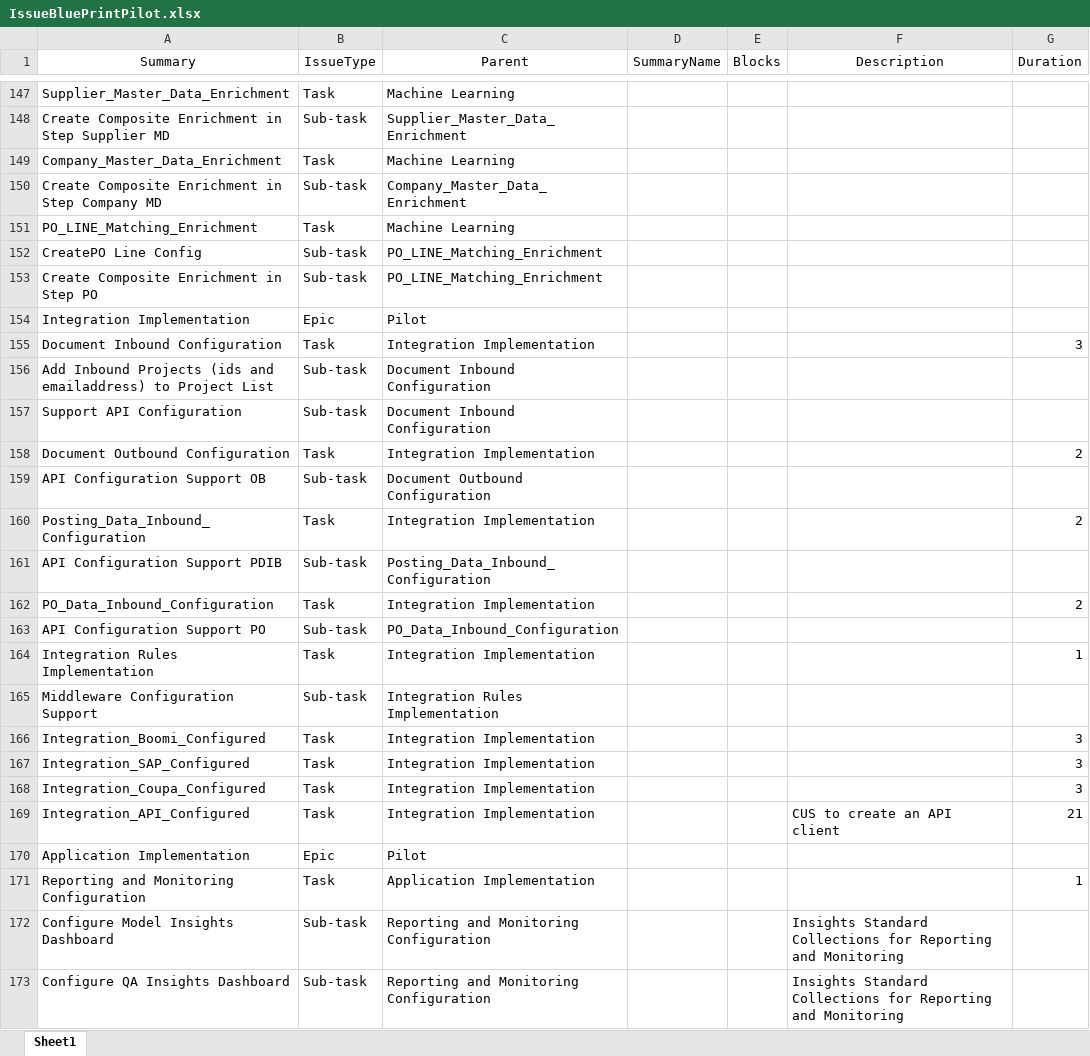
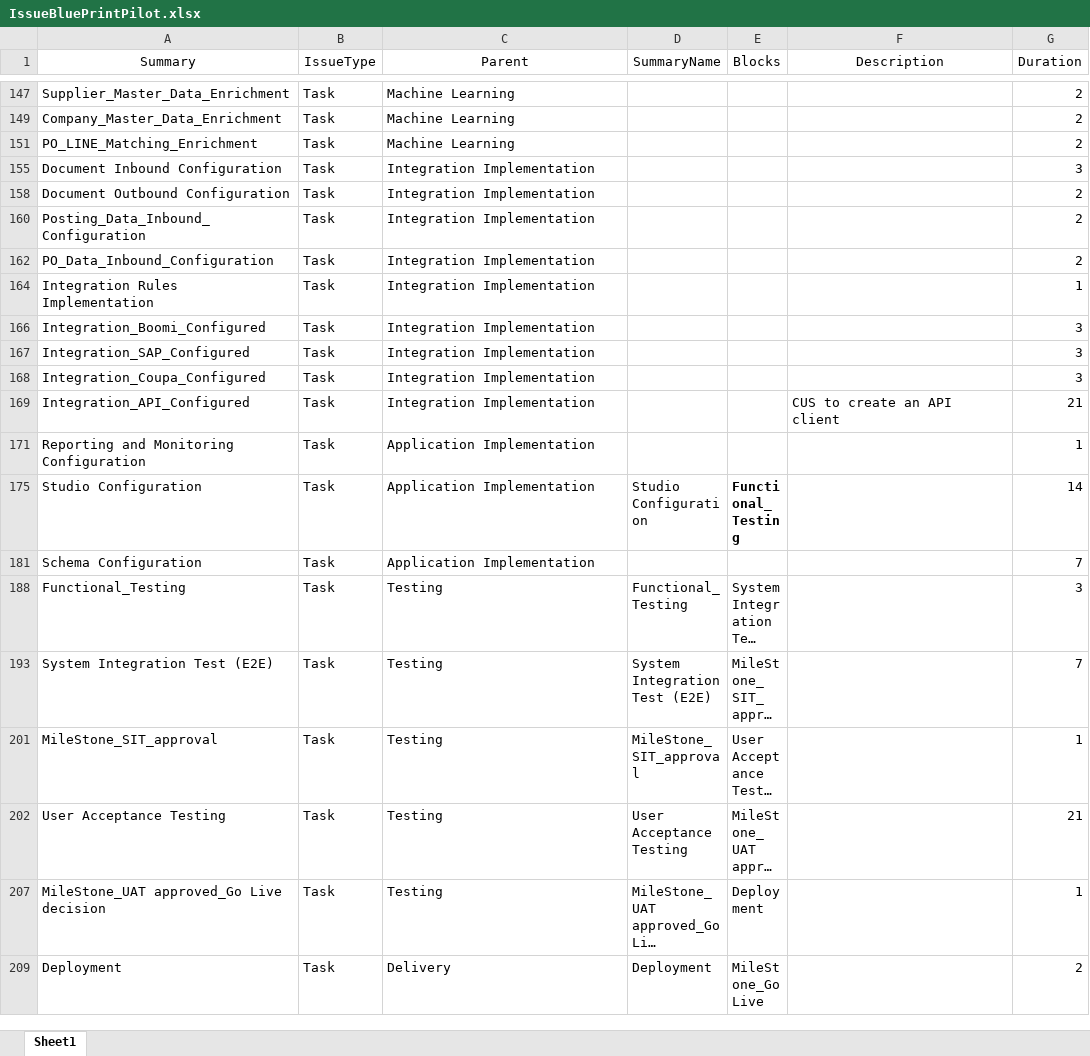
Before and after one commit to stephanHypatos/JIRAAUTOMATER, an Excel workbook: templates/IssueBluePrintPilot.xlsx, sheet Sheet1, drawn as a sheet; only a part is shown, gaps mark what is left out; the shorter side is filled out with more unchanged rows; long unchanged cells end in …; values as stored, in another font and other column widths than the file's, no borders; conditional formats not drawn; the diff covers the shown part only; the diff names each change by its address in the sheet, - before the commit and + after, or states it on an @@ line.

Commit message:
update pilot template file

```diff
--- a/templates/IssueBluePrintPilot.xlsx (sheet Sheet1)
+++ b/templates/IssueBluePrintPilot.xlsx (sheet Sheet1)
-G147 (Duration): (empty)
+G147 (Duration): 2
@@ row 148 hidden: Create Composite Enrichment in Step Supplier MD | Sub-task | Supplier_Master_Data_Enrichment @@
-G149 (Duration): (empty)
+G149 (Duration): 2
@@ row 150 hidden: Create Composite Enrichment in Step Company MD | Sub-task | Company_Master_Data_Enrichment @@
-G151 (Duration): (empty)
+G151 (Duration): 2
@@ row 152 hidden: CreatePO Line Config | Sub-task | PO_LINE_Matching_Enrichment @@
@@ row 153 hidden: Create Composite Enrichment in Step PO | Sub-task | PO_LINE_Matching_Enrichment @@
@@ row 154 hidden: Integration Implementation | Epic | Pilot @@
@@ row 156 hidden: Add Inbound Projects (ids and emailaddress) to Project List | Sub-task | Document Inbound Configuration @@
@@ row 157 hidden: Support API Configuration | Sub-task | Document Inbound Configuration @@
@@ row 159 hidden: API Configuration Support OB | Sub-task | Document Outbound Configuration @@
@@ row 161 hidden: API Configuration Support PDIB | Sub-task | Posting_Data_Inbound_Configuration @@
@@ row 163 hidden: API Configuration Support PO | Sub-task | PO_Data_Inbound_Configuration @@
@@ row 165 hidden: Middleware Configuration Support | Sub-task | Integration Rules Implementation @@
@@ row 170 hidden: Application Implementation | Epic | Pilot @@
@@ row 172 hidden: Configure Model Insights Dashboard | Sub-task | Reporting and Monitoring Configuration |  |  | Insights Standard Collections for Reporting and Monitoring @@
@@ row 173 hidden: Configure QA Insights Dashboard | Sub-task | Reporting and Monitoring Configuration |  |  | Insights Standard Collections for Reporting and Monitoring @@
```
Also changed, not shown: 166 hidden or unhidden rows and 5 edited cells elsewhere in this sheet.
